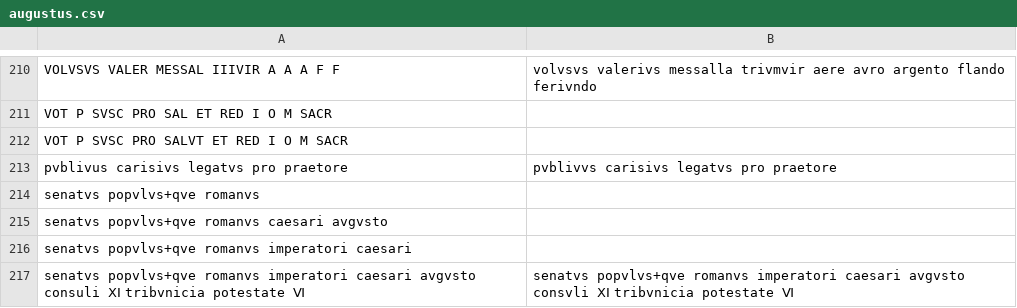
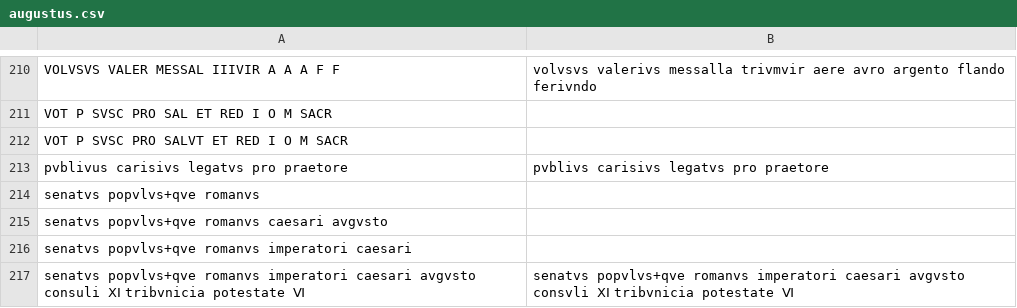
Before and after one commit to neelsmith/ocre-texts, a CSV file: remainders-alphabetized/augustus.csv, drawn as a sheet; only a part is shown, gaps mark what is left out; the diff names each change by its address in the sheet, - before the commit and + after, or states it on an @@ line.

```diff
--- a/remainders-alphabetized/augustus.csv
+++ b/remainders-alphabetized/augustus.csv
-B213: pvblivvs carisivs legatvs pro praetore
+B213: pvblivs carisivs legatvs pro praetore
```
